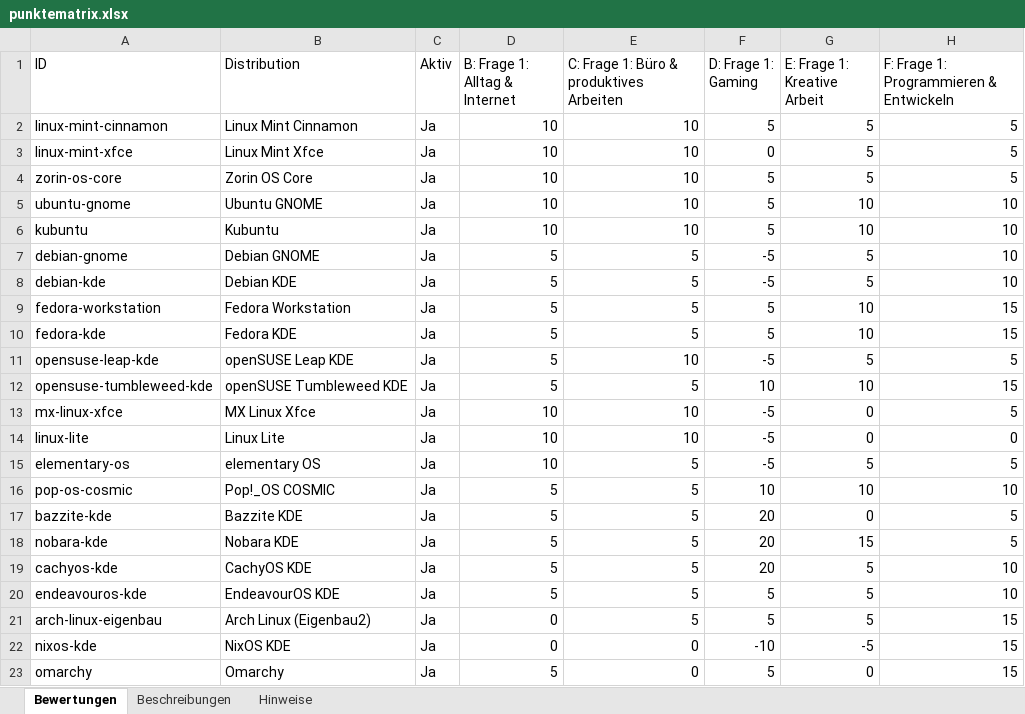
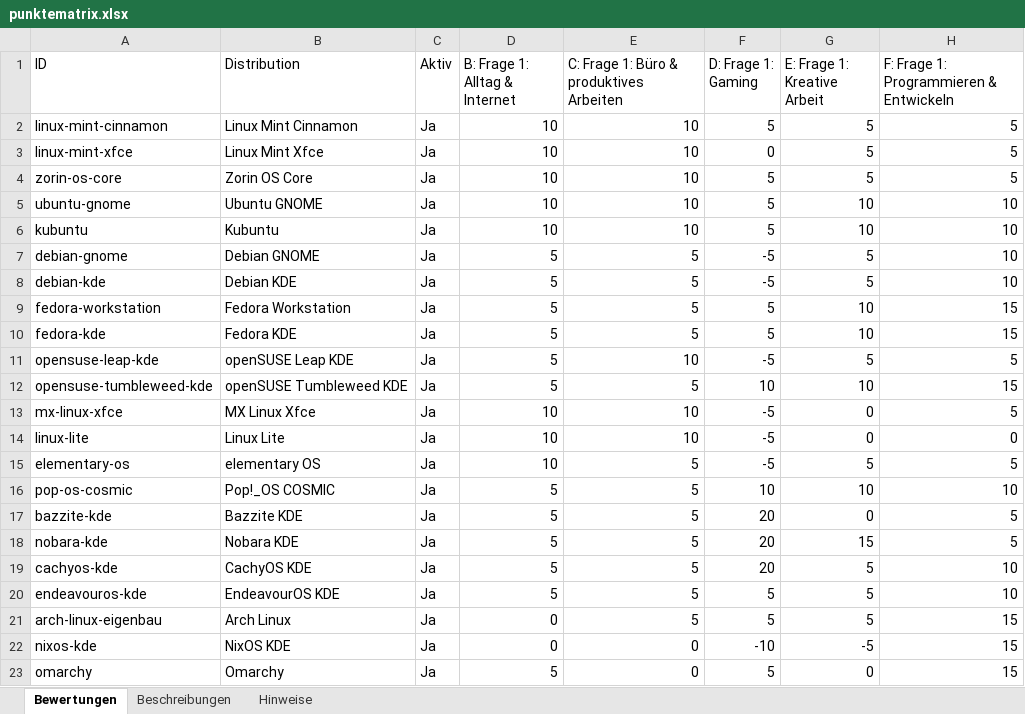
Before and after one commit to ff4f-git/distrochooser, an Excel workbook: data/punktematrix.xlsx, sheet Bewertungen, drawn as a sheet; only a part is shown; values as stored, in another font and other column widths than the file's, no borders; the diff names each change by its address in the sheet, - before the commit and + after, or states it on an @@ line.

Commit message:
Publish distribution catalog 3343e09a5703 by ff4f-git

```diff
--- a/data/punktematrix.xlsx (sheet Bewertungen)
+++ b/data/punktematrix.xlsx (sheet Bewertungen)
-B21 (Distribution): Arch Linux (Eigenbau2)
+B21 (Distribution): Arch Linux
```
Also changed, not shown: sheet Hinweise, 12 other files.
